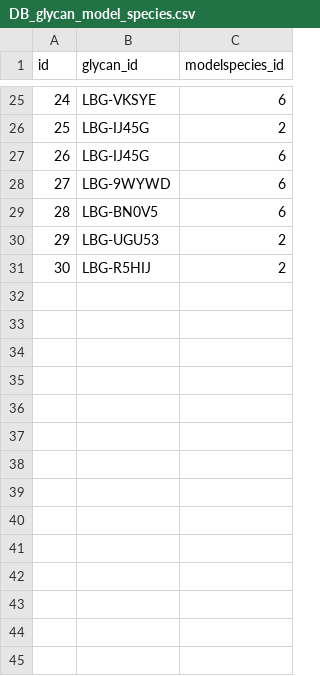
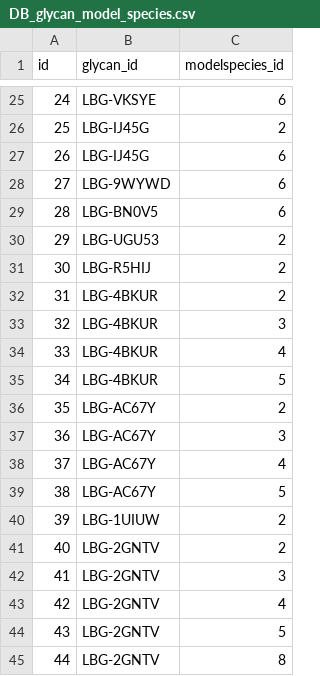
Before and after one commit to borapcan/LBG, a CSV file: LBG/csv_exports/DB_glycan_model_species.csv, drawn as a sheet; only a part is shown, gaps mark what is left out.

```diff
--- a/LBG/csv_exports/DB_glycan_model_species.csv
+++ b/LBG/csv_exports/DB_glycan_model_species.csv
@@ -31 +31,15 @@ id,glycan_id,modelspecies_id
 30,LBG-R5HIJ,2
+31,LBG-4BKUR,2
+32,LBG-4BKUR,3
+33,LBG-4BKUR,4
+34,LBG-4BKUR,5
+35,LBG-AC67Y,2
+36,LBG-AC67Y,3
+37,LBG-AC67Y,4
+38,LBG-AC67Y,5
+39,LBG-1UIUW,2
+40,LBG-2GNTV,2
+41,LBG-2GNTV,3
+42,LBG-2GNTV,4
+43,LBG-2GNTV,5
+44,LBG-2GNTV,8
```
Also changed, not shown: LBG/csv_exports/DB_glycan.csv, LBG/csv_exports/DB_glycan_studies.csv, 6 other files.
